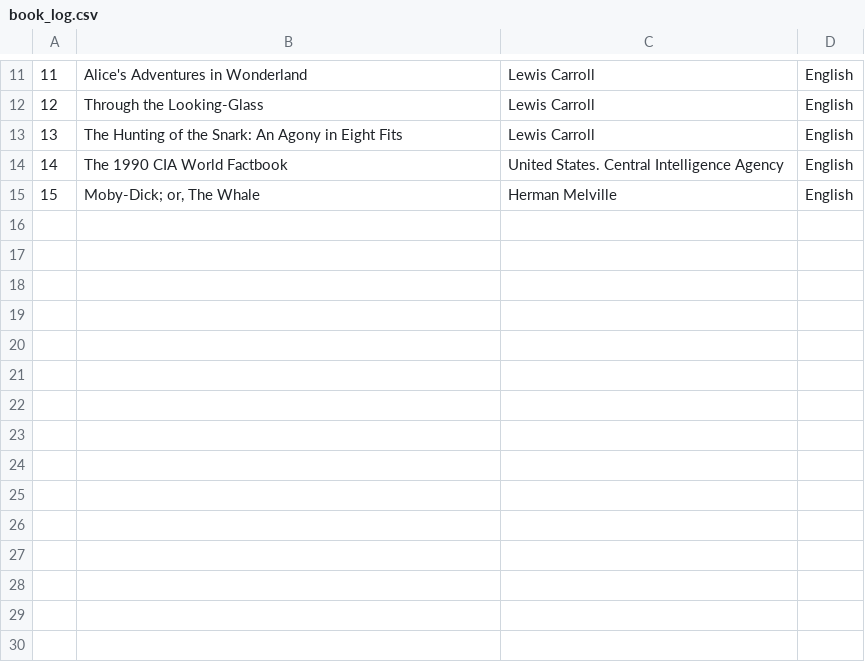
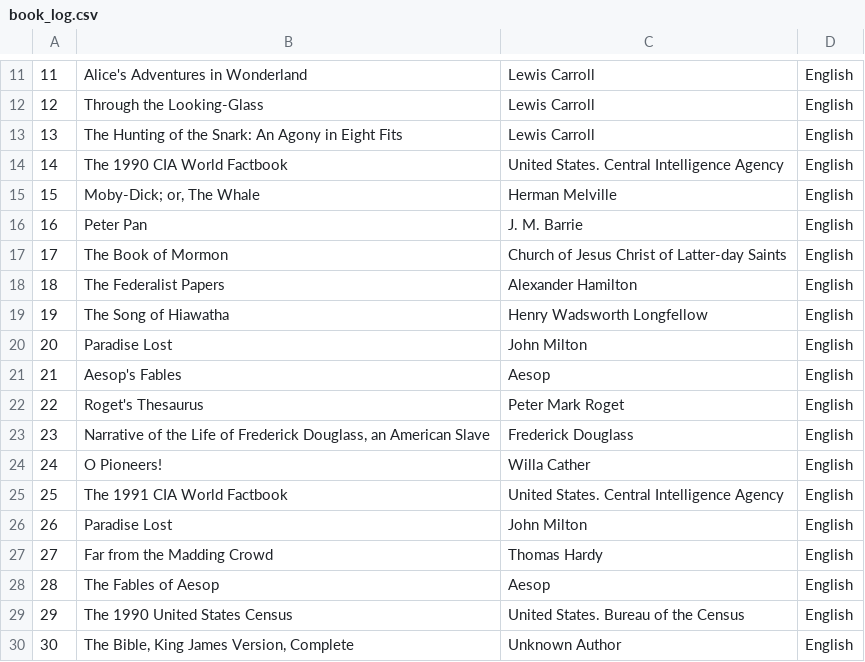
Before and after one commit to TarekMsolli/ArthurAI, a CSV file: data/book_log.csv, drawn as a sheet; only a part is shown, gaps mark what is left out.

Commit message:
Added a few books

```diff
--- a/data/book_log.csv
+++ b/data/book_log.csv
@@ -15 +15,16 @@
 15,"Moby-Dick; or, The Whale",Herman Melville,English
+16,Peter Pan,J. M. Barrie,English
+17,The Book of Mormon,Church of Jesus Christ of Latter-day Saints,English
+18,The Federalist Papers,Alexander Hamilton,English
+19,The Song of Hiawatha,Henry Wadsworth Longfellow,English
+20,Paradise Lost,John Milton,English
+21,Aesop's Fables,Aesop,English
+22,Roget's Thesaurus,Peter Mark Roget,English
+23,"Narrative of the Life of Frederick Douglass, an American Slave",Frederick Douglass,English
+24,O Pioneers!,Willa Cather,English
+25,The 1991 CIA World Factbook,United States. Central Intelligence Agency,English
+26,Paradise Lost,John Milton,English
+27,Far from the Madding Crowd,Thomas Hardy,English
+28,The Fables of Aesop,Aesop,English
+29,The 1990 United States Census,United States. Bureau of the Census,English
+30,"The Bible, King James Version, Complete",Unknown Author,English
```
Also changed, not shown: 15 other files.
